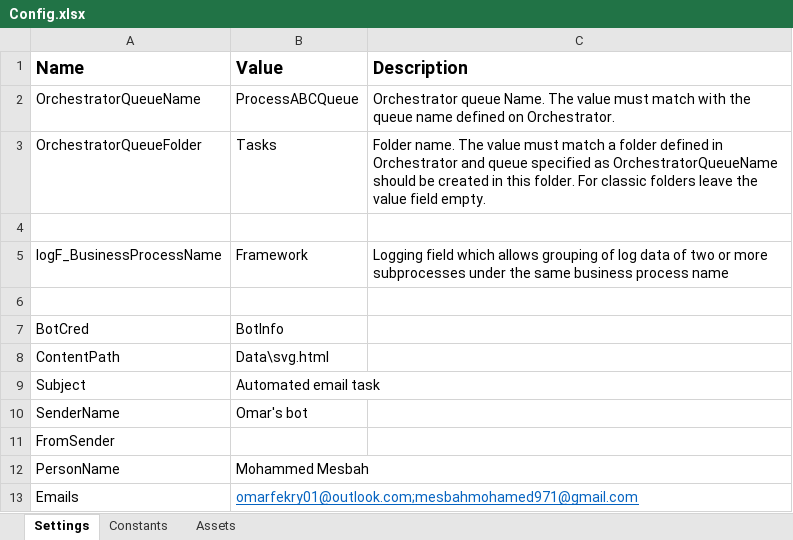
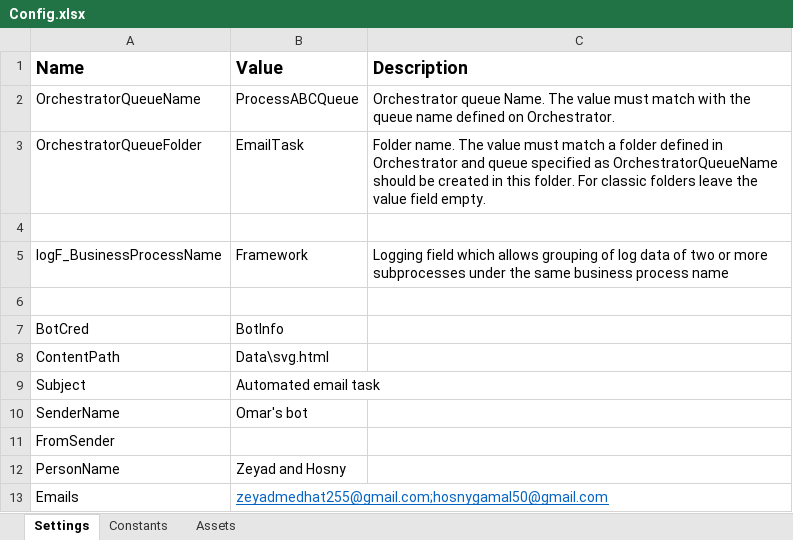
Before and after one commit to Fekry1/RPA-Certificates, an Excel workbook: EmailPerformer/Data/Config.xlsx, sheet Settings, drawn as a sheet; values as stored, in another font and other column widths than the file's, no borders; the diff names each change by its address in the sheet, - before the commit and + after, or states it on an @@ line.

```diff
--- a/EmailPerformer/Data/Config.xlsx (sheet Settings)
+++ b/EmailPerformer/Data/Config.xlsx (sheet Settings)
-B3 (Value): Tasks
+B3 (Value): EmailTask
-B12 (Value): Mohammed Mesbah
+B12 (Value): Zeyad and Hosny
-B13 (Value): omarfekry01@outlook.com;mesbahmohamed971@gmail.com
+B13 (Value): zeyadmedhat255@gmail.com;hosnygamal50@gmail.com
```
Also changed, not shown: Dispatcher/Data/Config.xlsx, 5 other files.
